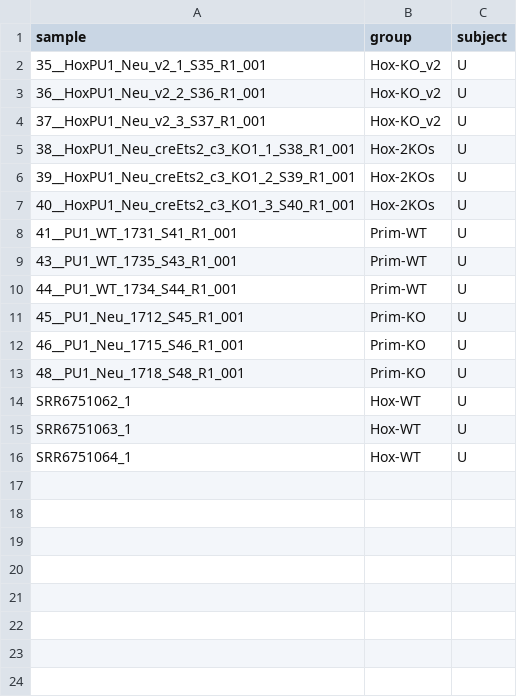
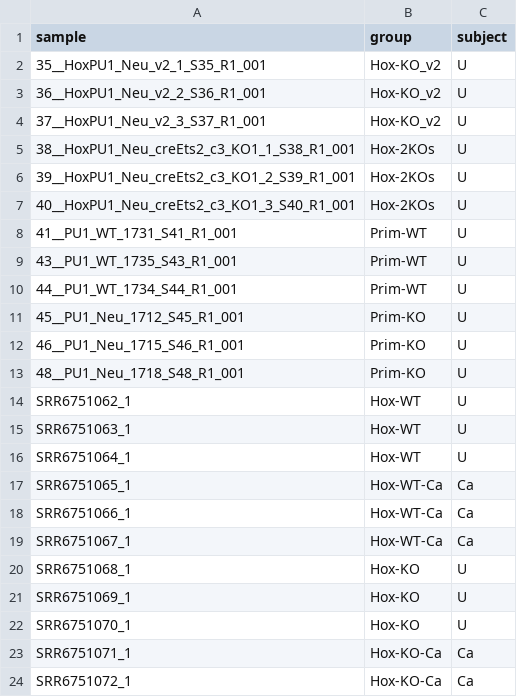
Before and after one commit to Muedi/RASflow-visualize, a TSV file: configs/metadata_combined_sets.tsv, drawn as a sheet.

```diff
--- a/configs/metadata_combined_sets.tsv
+++ b/configs/metadata_combined_sets.tsv
@@ -16 +16,9 @@ SRR6751063_1	Hox-WT	U
 SRR6751064_1	Hox-WT	U
+SRR6751065_1	Hox-WT-Ca	Ca
+SRR6751066_1	Hox-WT-Ca	Ca
+SRR6751067_1	Hox-WT-Ca	Ca
+SRR6751068_1	Hox-KO	U
+SRR6751069_1	Hox-KO	U
+SRR6751070_1	Hox-KO	U
+SRR6751071_1	Hox-KO-Ca	Ca
+SRR6751072_1	Hox-KO-Ca	Ca
```
Also changed, not shown: 6 other files.
